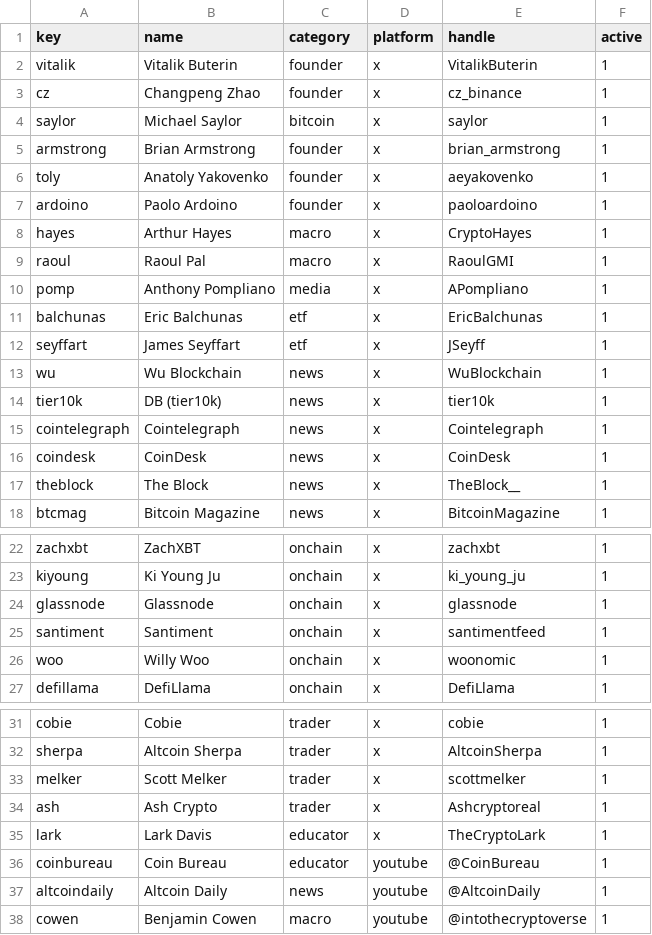
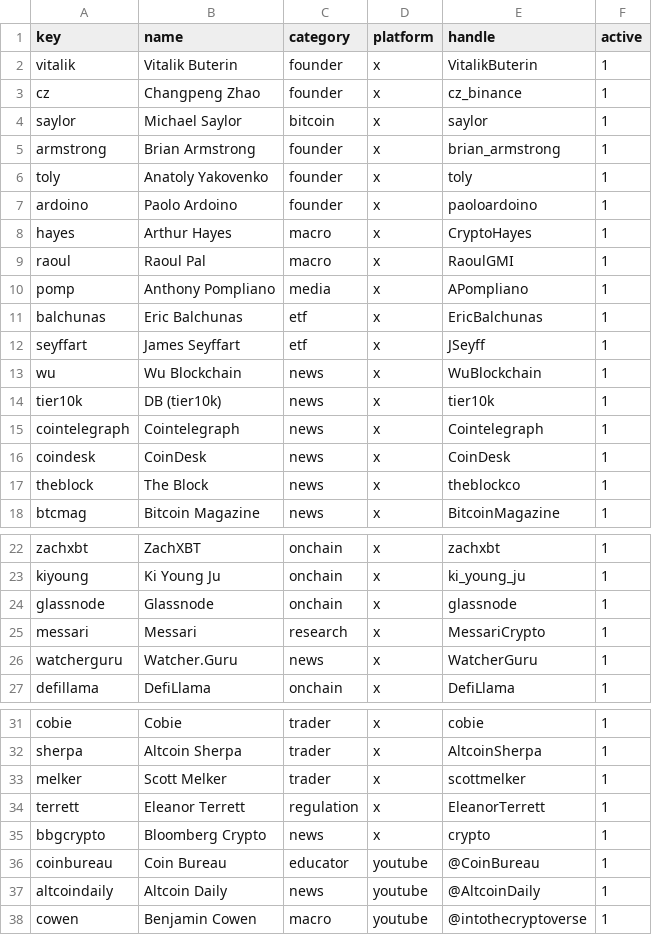
Before and after one commit to Influencerofinfluencers/ioi, a CSV file: config/accounts.csv, drawn as a sheet; only a part is shown, gaps mark what is left out.

```diff
--- a/config/accounts.csv
+++ b/config/accounts.csv
@@ -5,3 +5,3 @@ saylor,Michael Saylor,bitcoin,x,saylor,1
 armstrong,Brian Armstrong,founder,x,brian_armstrong,1
-toly,Anatoly Yakovenko,founder,x,aeyakovenko,1
+toly,Anatoly Yakovenko,founder,x,toly,1
 ardoino,Paolo Ardoino,founder,x,paoloardoino,1
@@ -16,3 +16,3 @@ cointelegraph,Cointelegraph,news,x,Cointelegraph,1
 coindesk,CoinDesk,news,x,CoinDesk,1
-theblock,The Block,news,x,TheBlock__,1
+theblock,The Block,news,x,theblockco,1
 btcmag,Bitcoin Magazine,news,x,BitcoinMagazine,1
@@ -24,4 +24,4 @@ kiyoung,Ki Young Ju,onchain,x,ki_young_ju,1
 glassnode,Glassnode,onchain,x,glassnode,1
-santiment,Santiment,onchain,x,santimentfeed,1
-woo,Willy Woo,onchain,x,woonomic,1
+messari,Messari,research,x,MessariCrypto,1
+watcherguru,Watcher.Guru,news,x,WatcherGuru,1
 defillama,DefiLlama,onchain,x,DefiLlama,1
@@ -33,4 +33,4 @@ sherpa,Altcoin Sherpa,trader,x,AltcoinSherpa,1
 melker,Scott Melker,trader,x,scottmelker,1
-ash,Ash Crypto,trader,x,Ashcryptoreal,1
-lark,Lark Davis,educator,x,TheCryptoLark,1
+terrett,Eleanor Terrett,regulation,x,EleanorTerrett,1
+bbgcrypto,Bloomberg Crypto,news,x,crypto,1
 coinbureau,Coin Bureau,educator,youtube,@CoinBureau,1
```
